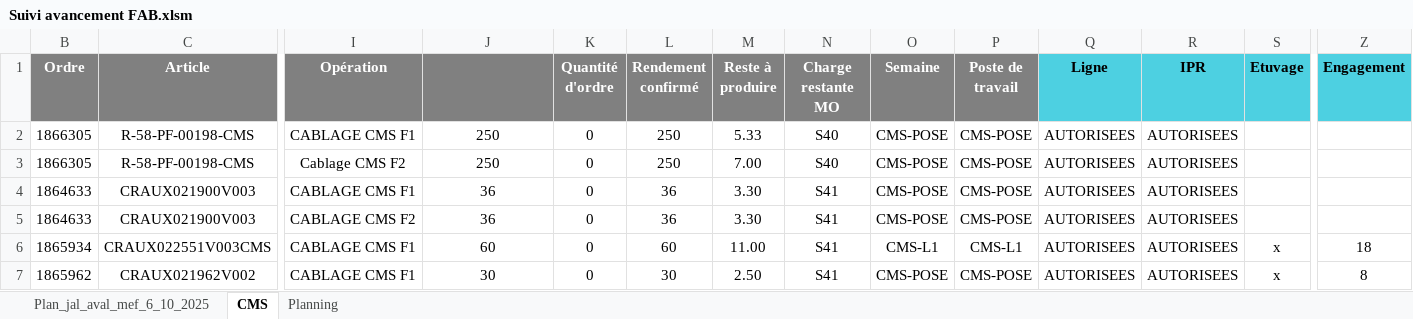
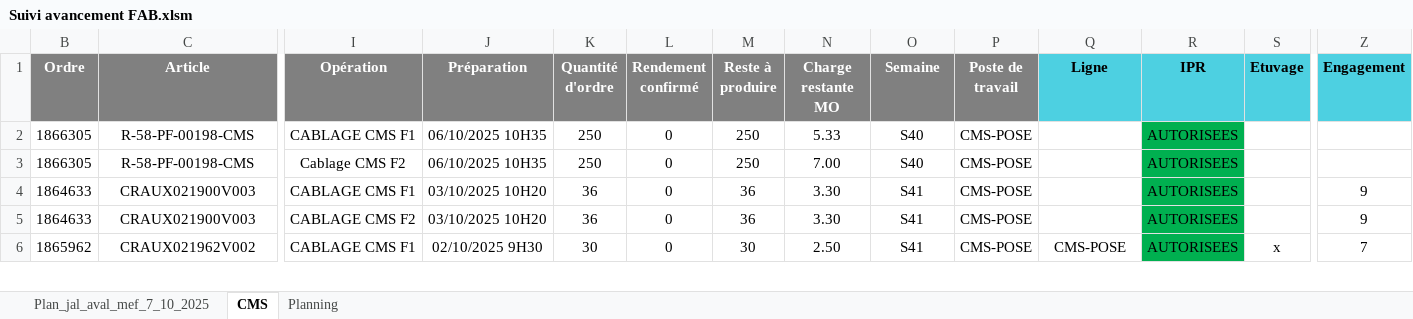
Before and after one commit to TrikoMat26/_-Suivi-fab-carte-journalier, an Excel workbook: Suivi avancement FAB.xlsm, sheet CMS, drawn as a sheet; only a part is shown, gaps mark what is left out; values as stored, in another font and other column widths than the file's, no borders; conditional formats not drawn; removed rows and columns are numbered as before the commit, all else as after; rows hold the shown columns only; the diff covers the shown part only; the diff names each change by its address in the sheet, - before the commit and + after, or states it on an @@ line.

```diff
--- a/Suivi avancement FAB.xlsm (sheet CMS)
+++ b/Suivi avancement FAB.xlsm (sheet CMS)
-sheet tab: Plan_jal_aval_mef_6_10_2025
+sheet tab: Plan_jal_aval_mef_7_10_2025
-J1: (empty)
+J1: Préparation
-J2:J3 (Préparation): 250
+J2:J3 (Préparation): 06/10/2025 10H35
-K2:K3 (Quantité d'ordre): 0
+K2:K3 (Quantité d'ordre): 250
-L2:L3 (Rendement confirmé): 250
+L2:L3 (Rendement confirmé): 0
-M2 (Reste à produire): 5.33
+M2 (Reste à produire): 250
-N2 (Charge restante MO): S40
+N2 (Charge restante MO): 5.33
-O2:O3 (Semaine): CMS-POSE
+O2:O3 (Semaine): S40
-Q2:Q5 (Ligne): AUTORISEES
+Q2:Q5 (Ligne): (empty)
-R2:R5 fill: none
+R2:R5 fill: #00B050
-M3 (Reste à produire): 7.00
+M3 (Reste à produire): 250
-N3 (Charge restante MO): S40
+N3 (Charge restante MO): 7.00
-J4:J5 (Préparation): 36
+J4:J5 (Préparation): 03/10/2025 10H20
-K4:K5 (Quantité d'ordre): 0
+K4:K5 (Quantité d'ordre): 36
-L4:L5 (Rendement confirmé): 36
+L4:L5 (Rendement confirmé): 0
-M4:M5 (Reste à produire): 3.30
+M4:M5 (Reste à produire): 36
-N4:N5 (Charge restante MO): S41
+N4:N5 (Charge restante MO): 3.30
-O4:O5 (Semaine): CMS-POSE
+O4:O5 (Semaine): S41
-Z4:Z5 (Engagement): (empty)
+Z4:Z5 (Engagement): 9
-row 6: 1865934 | CRAUX022551V003CMS | CABLAGE CMS F1 | 60 | 0 | 60 | 11.00 | S41 | CMS-L1 | CMS-L1 | AUTORISEES | AUTORISEES | x | 18
-J6 (Préparation): 30
+J6 (Préparation): 02/10/2025 9H30
-K6 (Quantité d'ordre): 0
+K6 (Quantité d'ordre): 30
-L6 (Rendement confirmé): 30
+L6 (Rendement confirmé): 0
-M6 (Reste à produire): 2.50
+M6 (Reste à produire): 30
-N6 (Charge restante MO): S41
+N6 (Charge restante MO): 2.50
-O6 (Semaine): CMS-POSE
+O6 (Semaine): S41
-Q6 (Ligne): AUTORISEES
+Q6 (Ligne): CMS-POSE
-R6 fill: none
+R6 fill: #00B050
-Z6 (Engagement): 8
+Z6 (Engagement): 7
```
Also changed, not shown: 1 added row, 2 removed rows, 142 edited cells and cell formats elsewhere in this sheet, sheet Planning, sheet Plan_jal_aval_mef_7_10_2025, formulas that keep their value, hidden cells, 2 other files.
